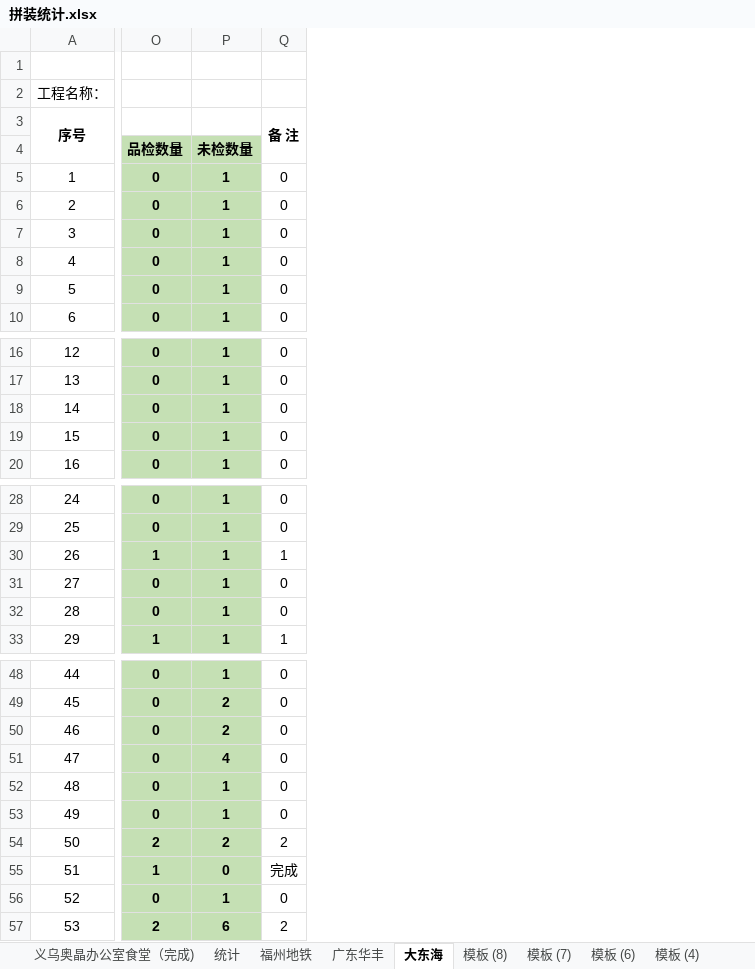
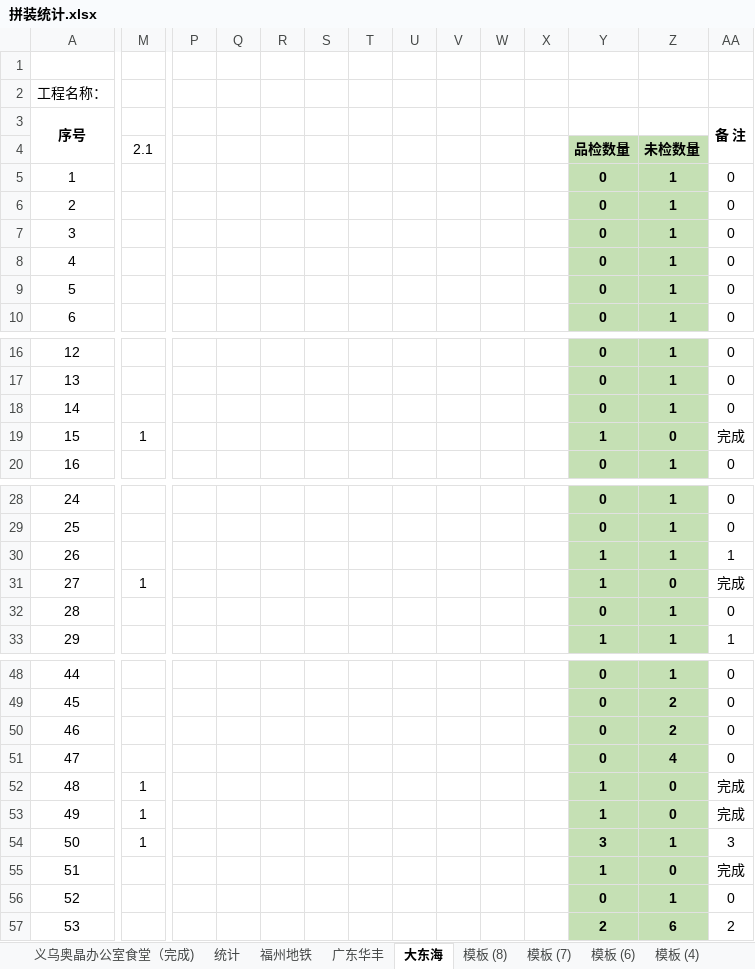
Before and after one commit to LuJZ1402/Upan, an Excel workbook: 拼装统计.xlsx, sheet 大东海, drawn as a sheet; only a part is shown, gaps mark what is left out; values as stored, in another font and other column widths than the file's, no borders; addresses are those after the commit; the diff names each change by its address in the sheet, - before the commit and + after, or states it on an @@ line.

```diff
--- a/拼装统计.xlsx (sheet 大东海)
+++ b/拼装统计.xlsx (sheet 大东海)
+column M, row 4: 2.1; row 19: 1; row 31: 1; rows 52-54: all 1
+column P, empty
+column Q, empty
+column R, empty
+column S, empty
+column T, empty
+column U, empty
+column V, empty
+column W, empty
+column X, empty
-Y19: 0
+Y19: 1
-Z19: 1
+Z19: 0
-AA19 (备 注): 0
+AA19 (备 注): 完成
-Y31: 0
+Y31: 1
-Z31: 1
+Z31: 0
-AA31 (备 注): 0
+AA31 (备 注): 完成
-Y52:Y53: 0
+Y52:Y53: 1
-Z52:Z53: 1
+Z52:Z53: 0
-AA52:AA53 (备 注): 0
+AA52:AA53 (备 注): 完成
-Y54: 2
+Y54: 3
-Z54: 2
+Z54: 1
-AA54 (备 注): 2
+AA54 (备 注): 3
```
Also changed, not shown: sheet 广东华丰, formulas that keep their value.
